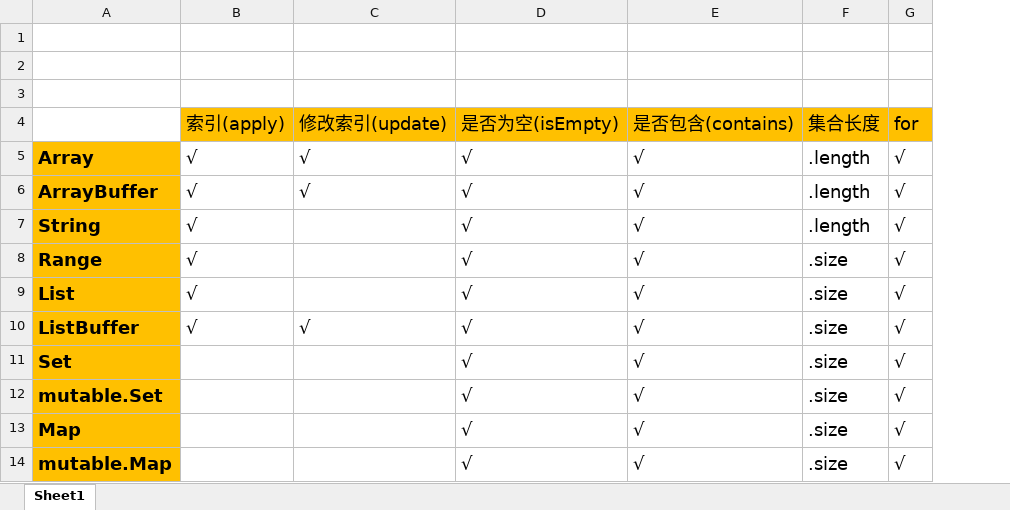
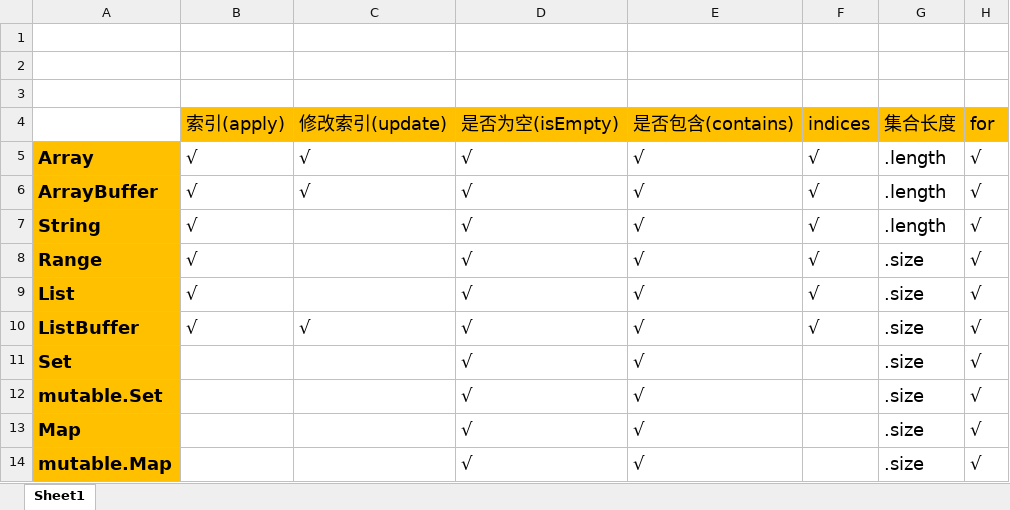
Before and after one commit to dcdmm/JavaScalaStudy, an Excel workbook: src/main/scala/sd_container/集合常见操作_help.xlsx, sheet Sheet1, drawn as a sheet; only a part is shown; values as stored, in another font and other column widths than the file's, no borders; the diff names each change by its address in the sheet, - before the commit and + after, or states it on an @@ line.

```diff
--- a/src/main/scala/sd_container/集合常见操作_help.xlsx (sheet Sheet1)
+++ b/src/main/scala/sd_container/集合常见操作_help.xlsx (sheet Sheet1)
+column F (indices), rows 5-10: all √
```
Also changed, not shown: 22 other files.
